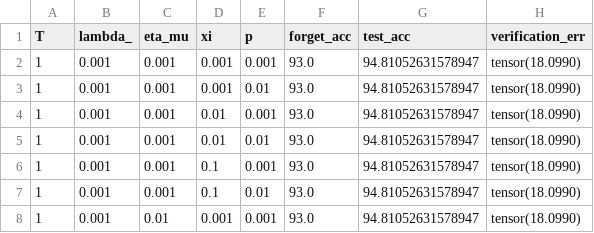
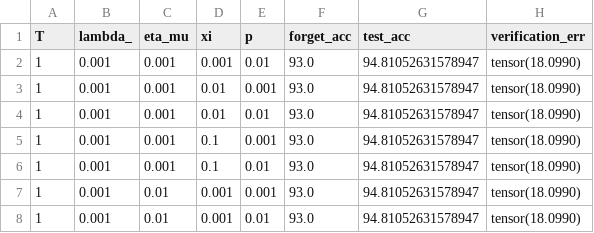
Before and after one commit to DepInfoAliciaSHAO/forsaken, a CSV file: unlearning_search_results_3.csv, drawn as a sheet; only a part is shown; the shorter side is filled out with more unchanged rows; the diff names each change by its address in the sheet, - before the commit and + after, or states it on an @@ line.

```diff
--- a/unlearning_search_results_3.csv
+++ b/unlearning_search_results_3.csv
-row 2: 1 | 0.001 | 0.001 | 0.001 | 0.001 | 93.0 | 94.81052631578947 | tensor(18.0990)
```
Also changed, not shown: 23 other files.
